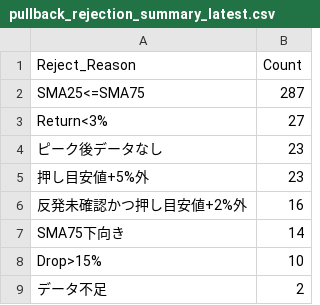
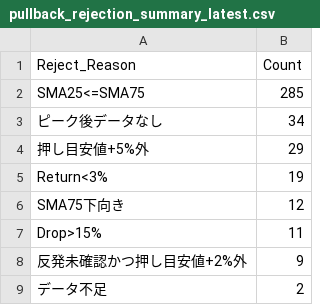
Before and after one commit to tomiya713-lab/oshime-bot, a CSV file: reports/pullback_rejection_summary_latest.csv, drawn as a sheet.

```diff
--- a/reports/pullback_rejection_summary_latest.csv
+++ b/reports/pullback_rejection_summary_latest.csv
@@ -1,9 +1,9 @@
 Reject_Reason,Count
-SMA25<=SMA75,287
-Return<3%,27
-ピーク後データなし,23
-押し目安値+5%外,23
-反発未確認かつ押し目安値+2%外,16
-SMA75下向き,14
-Drop>15%,10
+SMA25<=SMA75,285
+ピーク後データなし,34
+押し目安値+5%外,29
+Return<3%,19
+SMA75下向き,12
+Drop>15%,11
+反発未確認かつ押し目安値+2%外,9
 データ不足,2
```
Also changed, not shown: reports/pullback_candidates_latest.csv, reports/pullback_diagnostics_latest.csv, 2 other files.
